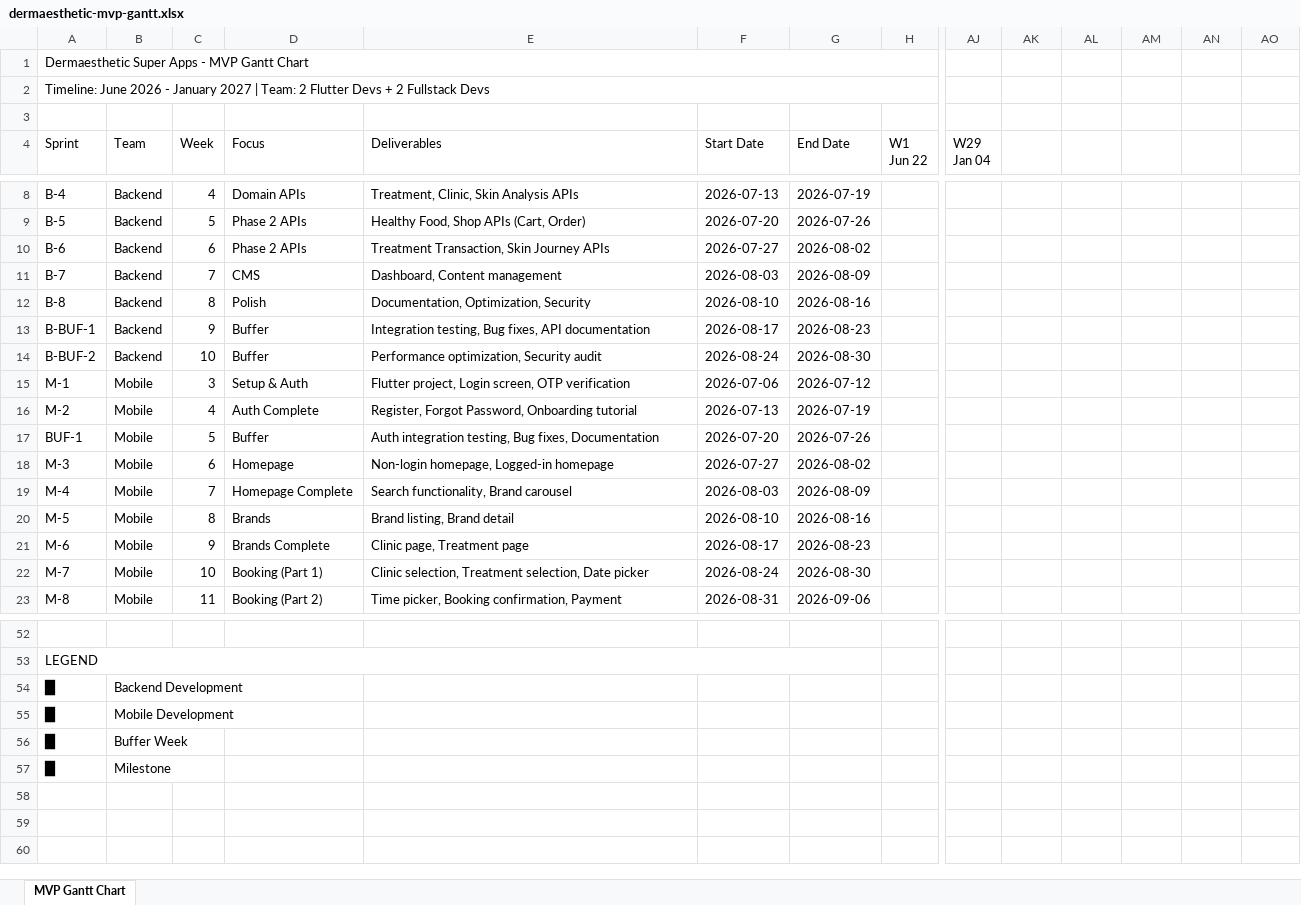
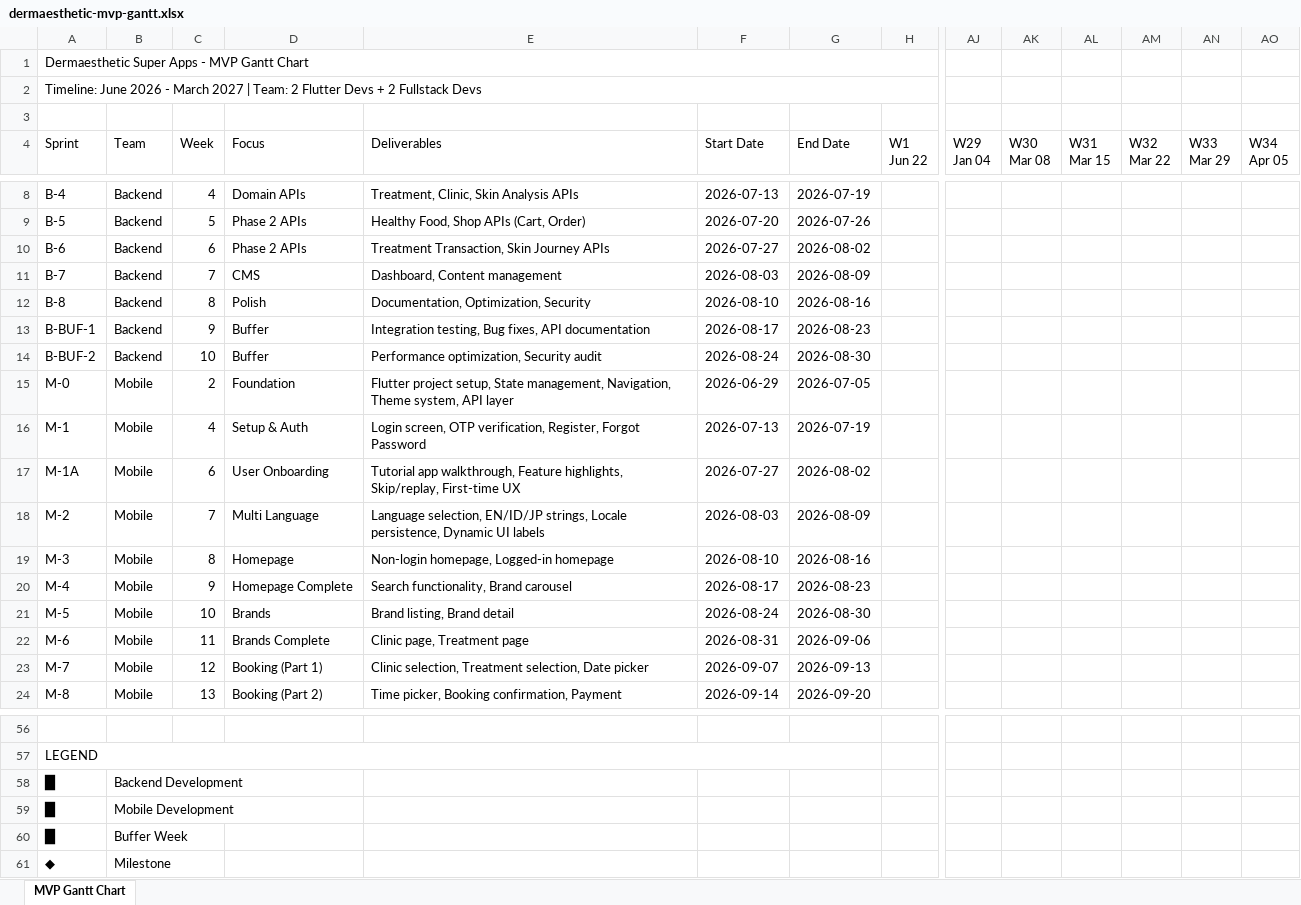
Before and after one commit to dhiazfathra/figma-mcp, an Excel workbook: docs/superpowers/specs/v1/dermaesthetic-mvp-gantt.xlsx, sheet MVP Gantt Chart, drawn as a sheet; only a part is shown, gaps mark what is left out; values as stored, in another font and other column widths than the file's, no cell formats; removed rows and columns are numbered as before the commit, all else as after; rows hold the shown columns only; ↵ is a line break in a cell; the diff covers the shown part only; the diff names each change by its address in the sheet, - before the commit and + after, or states it on an @@ line.

Commit message:
docs: update dermaesthetic mvp gantt chart

```diff
--- a/docs/superpowers/specs/v1/dermaesthetic-mvp-gantt.xlsx (sheet MVP Gantt Chart)
+++ b/docs/superpowers/specs/v1/dermaesthetic-mvp-gantt.xlsx (sheet MVP Gantt Chart)
-A2 (Sprint): …2026 - January 2027 |…
+A2 (Sprint): …2026 - March 2027 |…
-AK4: (empty)
+AK4: W30 ↵ Mar 08
-AL4: (empty)
+AL4: W31 ↵ Mar 15
-AM4: (empty)
+AM4: W32 ↵ Mar 22
-AN4: (empty)
+AN4: W33 ↵ Mar 29
-AO4: (empty)
+AO4: W34 ↵ Apr 05
+row 15: M-0 | Mobile | 2 | Foundation | Flutter project setup, State management, Navigation, Theme system, API layer | 2026-06-29 | 2026-07-05
-C16 (Week): 3
+C16 (Week): 4
-E16 (Deliverables): Flutter project, Login screen, OTP verification
+E16 (Deliverables): Login screen, OTP verification, Register, Forgot Password
-F16 (Start Date): 2026-07-06
+F16 (Start Date): 2026-07-13
-G16 (End Date): 2026-07-12
+G16 (End Date): 2026-07-19
+row 17: M-1A | Mobile | 6 | User Onboarding | Tutorial app walkthrough, Feature highlights, Skip/replay, First-time UX | 2026-07-27 | 2026-08-02
-C18 (Week): 4
+C18 (Week): 7
-D18 (Focus): Auth Complete
+D18 (Focus): Multi Language
-E18 (Deliverables): Register, Forgot Password, Onboarding tutorial
+E18 (Deliverables): Language selection, EN/ID/JP strings, Locale persistence, Dynamic UI labels
-F18 (Start Date): 2026-07-13
+F18 (Start Date): 2026-08-03
-G18 (End Date): 2026-07-19
+G18 (End Date): 2026-08-09
-row 17: BUF-1 | Mobile | 5 | Buffer | Auth integration testing, Bug fixes, Documentation | 2026-07-20 | 2026-07-26
-C19 (Week): 6
+C19 (Week): 8
-F19 (Start Date): 2026-07-27
+F19 (Start Date): 2026-08-10
-G19 (End Date): 2026-08-02
+G19 (End Date): 2026-08-16
-C20 (Week): 7
+C20 (Week): 9
-F20 (Start Date): 2026-08-03
+F20 (Start Date): 2026-08-17
-G20 (End Date): 2026-08-09
+G20 (End Date): 2026-08-23
-C21 (Week): 8
+C21 (Week): 10
-F21 (Start Date): 2026-08-10
+F21 (Start Date): 2026-08-24
-G21 (End Date): 2026-08-16
+G21 (End Date): 2026-08-30
-C22 (Week): 9
+C22 (Week): 11
-F22 (Start Date): 2026-08-17
+F22 (Start Date): 2026-08-31
-G22 (End Date): 2026-08-23
+G22 (End Date): 2026-09-06
-C23 (Week): 10
+C23 (Week): 12
-F23 (Start Date): 2026-08-24
+F23 (Start Date): 2026-09-07
-G23 (End Date): 2026-08-30
+G23 (End Date): 2026-09-13
-C24 (Week): 11
+C24 (Week): 13
-F24 (Start Date): 2026-08-31
+F24 (Start Date): 2026-09-14
-G24 (End Date): 2026-09-06
+G24 (End Date): 2026-09-20
-A61 (Sprint): █
+A61 (Sprint): ◆
```
Also changed, not shown: 5 added rows, 2 removed rows and 77 edited cells elsewhere in this sheet, cell formats, 1 other file.
